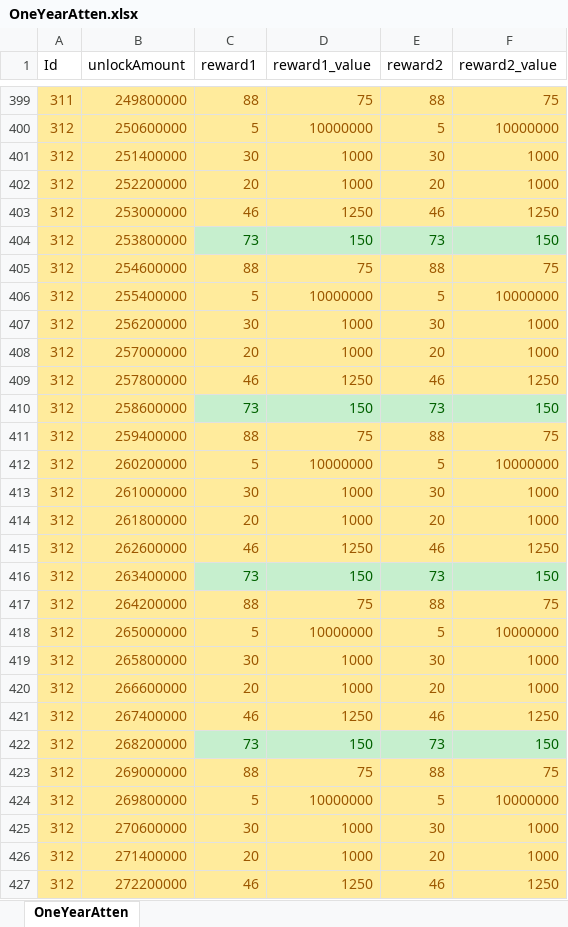
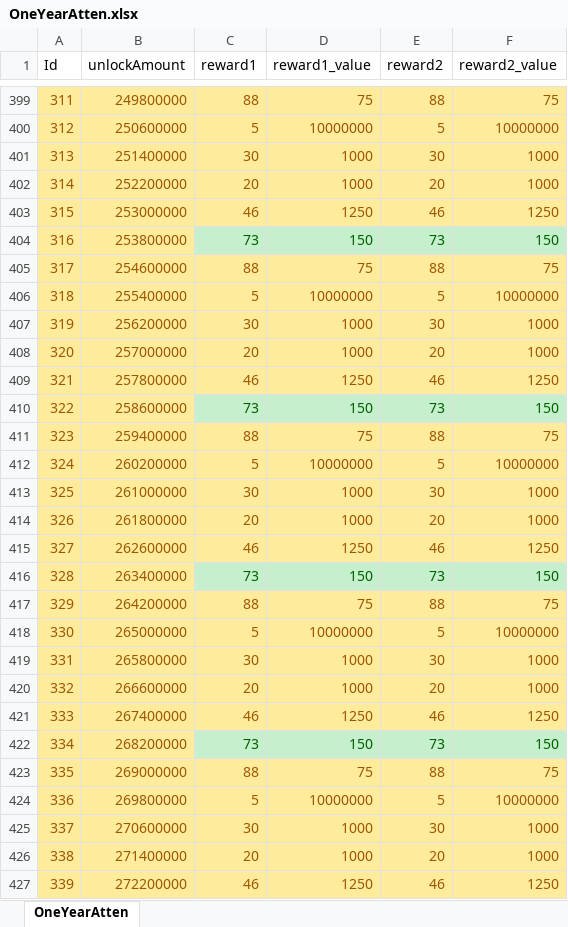
Before and after one commit to luckyzwei/Yosaki, an Excel workbook: Assets/06.Table/OneYearAtten.xlsx, sheet OneYearAtten, drawn as a sheet; only a part is shown, gaps mark what is left out; values as stored, in another font and other column widths than the file's, no borders; the diff covers the shown part only; the diff names each change by its address in the sheet, - before the commit and + after, or states it on an @@ line.

```diff
--- a/Assets/06.Table/OneYearAtten.xlsx (sheet OneYearAtten)
+++ b/Assets/06.Table/OneYearAtten.xlsx (sheet OneYearAtten)
-A401 (Id): 312
+A401 (Id): 313
-A402 (Id): 312
+A402 (Id): 314
-A403 (Id): 312
+A403 (Id): 315
-A404 (Id): 312
+A404 (Id): 316
-A405 (Id): 312
+A405 (Id): 317
-A406 (Id): 312
+A406 (Id): 318
-A407 (Id): 312
+A407 (Id): 319
-A408 (Id): 312
+A408 (Id): 320
-A409 (Id): 312
+A409 (Id): 321
-A410 (Id): 312
+A410 (Id): 322
-A411 (Id): 312
+A411 (Id): 323
-A412 (Id): 312
+A412 (Id): 324
-A413 (Id): 312
+A413 (Id): 325
-A414 (Id): 312
+A414 (Id): 326
-A415 (Id): 312
+A415 (Id): 327
-A416 (Id): 312
+A416 (Id): 328
-A417 (Id): 312
+A417 (Id): 329
-A418 (Id): 312
+A418 (Id): 330
-A419 (Id): 312
+A419 (Id): 331
-A420 (Id): 312
+A420 (Id): 332
-A421 (Id): 312
+A421 (Id): 333
-A422 (Id): 312
+A422 (Id): 334
-A423 (Id): 312
+A423 (Id): 335
-A424 (Id): 312
+A424 (Id): 336
-A425 (Id): 312
+A425 (Id): 337
-A426 (Id): 312
+A426 (Id): 338
-A427 (Id): 312
+A427 (Id): 339
```
Also changed, not shown: 98 edited cells elsewhere in this sheet, 1 other file.
